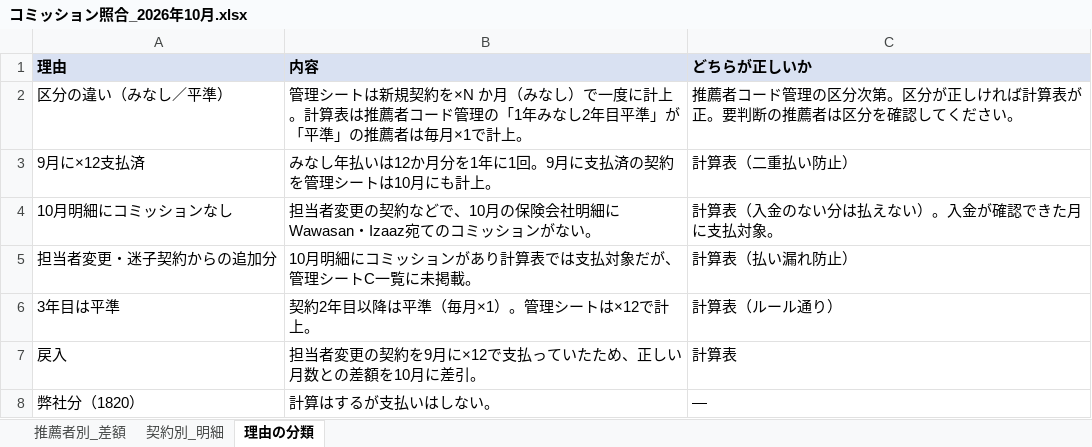
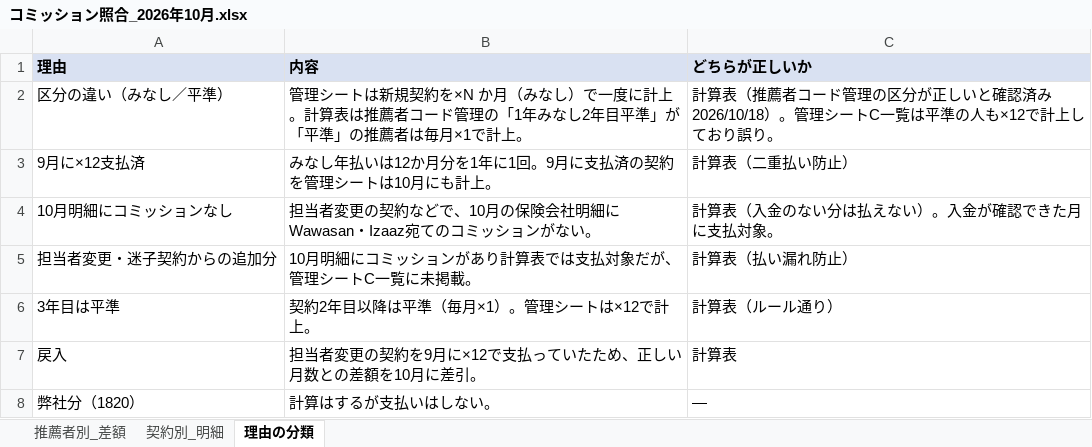
Before and after one commit to rs88-dot/test, an Excel workbook: コミッション照合_2026年10月.xlsx, sheet 理由の分類, drawn as a sheet; values as stored, in another font and other column widths than the file's, no borders; the diff names each change by its address in the sheet, - before the commit and + after, or states it on an @@ line.

```diff
--- a/コミッション照合_2026年10月.xlsx (sheet 理由の分類)
+++ b/コミッション照合_2026年10月.xlsx (sheet 理由の分類)
-C2 (どちらが正しいか): 推薦者コード管理の区分次第。区分が正しければ計算表が正。要判断の推薦者は区分を確認してください。
+C2 (どちらが正しいか): 計算表（推薦者コード管理の区分が正しいと確認済み 2026/10/18）。管理シートC一覧は平準の人も×12で計上しており誤り。
```
Also changed, not shown: sheet 推薦者別_差額.
